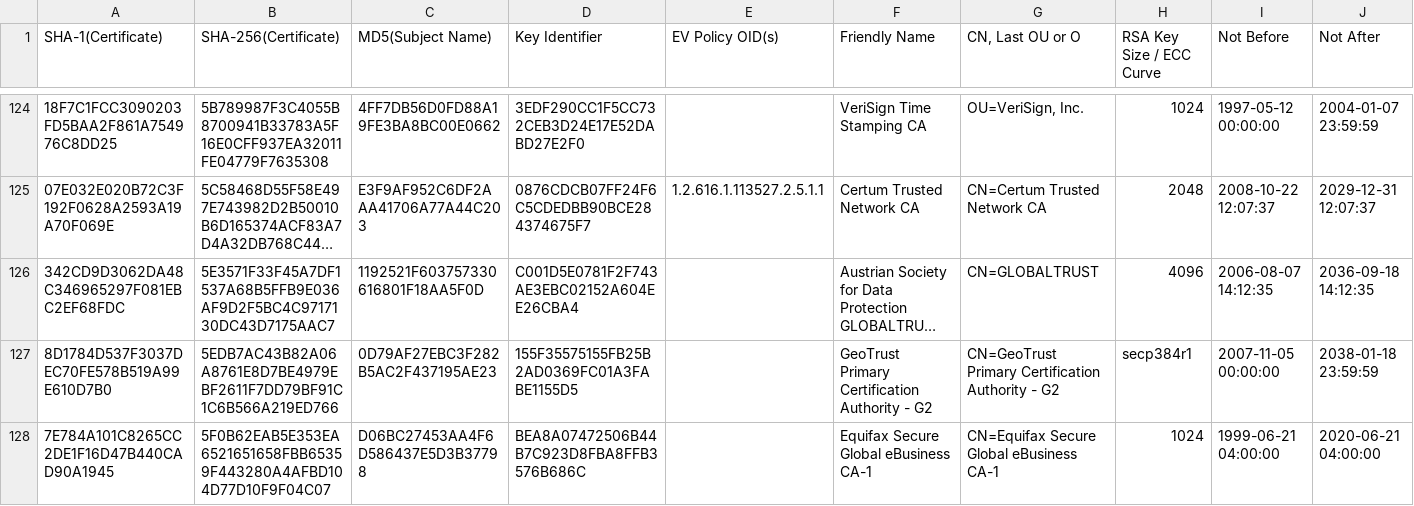
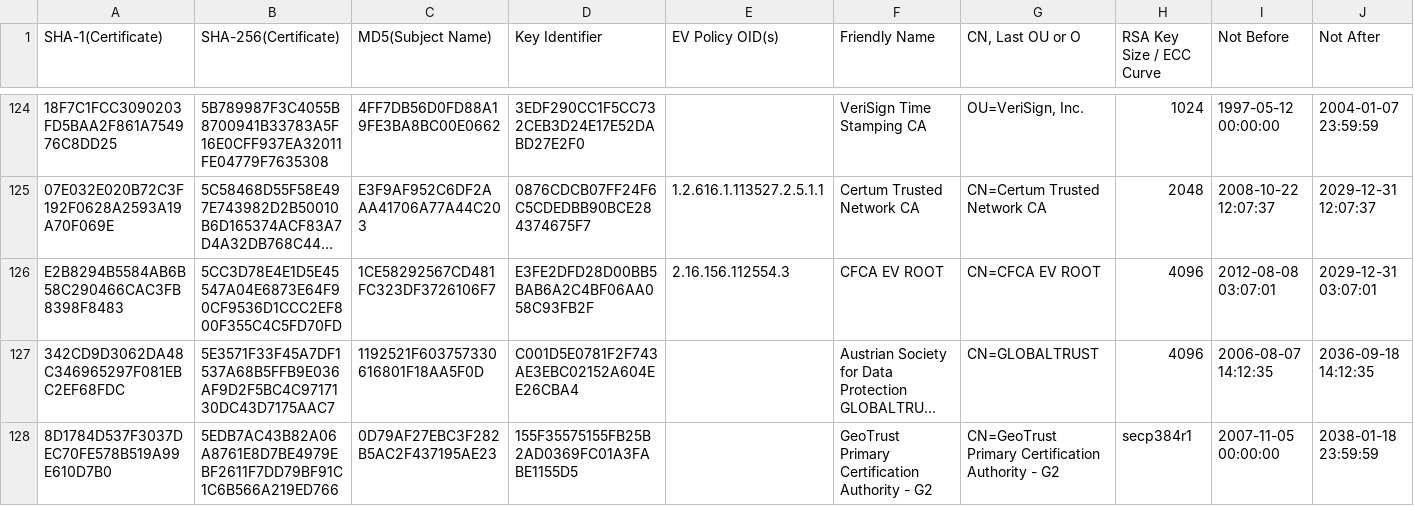
Before and after one commit to robstradling/authroot.stl, a TSV file: authroot.tsv, drawn as a sheet; only a part is shown, gaps mark what is left out; the shorter side is filled out with more unchanged rows; long unchanged cells end in …; rows hold the shown columns only; the diff covers the shown part only; the diff names each change by its address in the sheet, - before the commit and + after, or states it on an @@ line.

```diff
--- a/authroot.tsv
+++ b/authroot.tsv
+row 126: E2B8294B5584AB6B58C290466CAC3FB8398F8483 | 5CC3D78E4E1D5E45547A04E6873E64F90CF9536D1CCC2EF800F355C4C5FD70FD | 1CE58292567CD481FC323DF3726106F7 | E3FE2DFD28D00BB5BAB6A2C4BF06AA058C93FB2F | 2.16.156.112554.3 | CFCA EV ROOT | CN=CFCA EV ROOT | 4096 | 2012-08-08 03:07:01 | 2029-12-31 03:07:01
```
Also changed, not shown: 5 added rows, 1 removed row and 1 edited cell elsewhere in this file, 9 other files.
